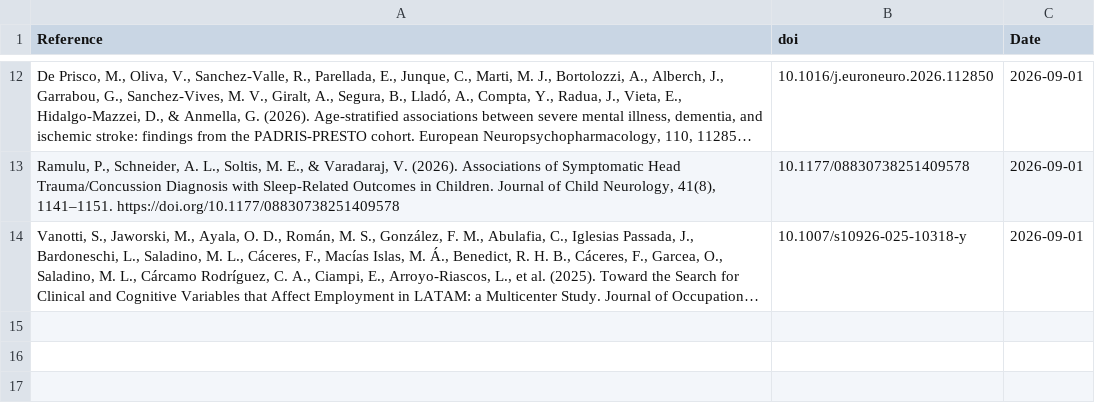
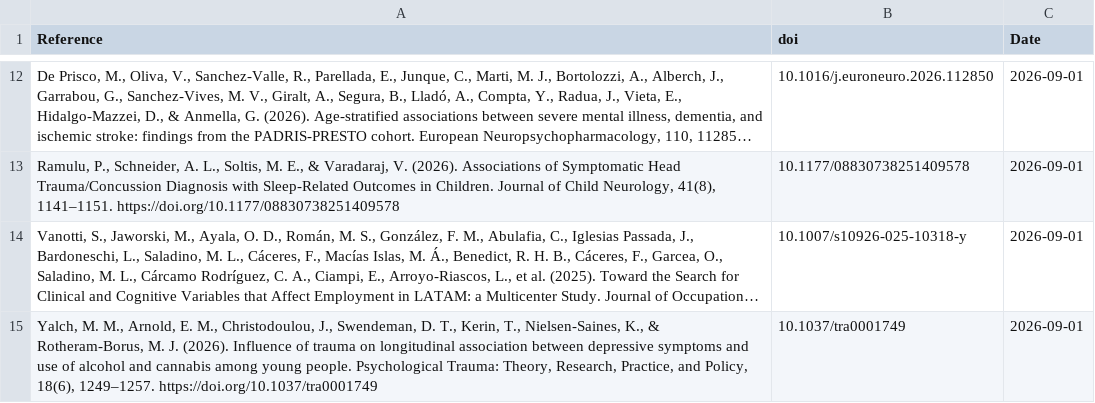
Before and after one commit to FedeGiovannetti/SESNeuroscienceRefs, a CSV file: SESneuroscienceRefs/Data/references_pubmed_ ((socioeconomic status) OR (poverty)) AND (neuroscience) .csv, drawn as a sheet; only a part is shown, gaps mark what is left out; long unchanged cells end in …; the diff names each change by its address in the sheet, - before the commit and + after, or states it on an @@ line.

```diff
--- a/SESneuroscienceRefs/Data/references_pubmed_ ((socioeconomic status) OR (poverty)) AND (neuroscience) .csv
+++ b/SESneuroscienceRefs/Data/references_pubmed_ ((socioeconomic status) OR (poverty)) AND (neuroscience) .csv
+row 15: Yalch, M. M., Arnold, E. M., Christodoulou, J., Swendeman, D. T., Kerin, T., Nielsen-Saines, K., & Rotheram-Borus, M. J. (2026). Influence of trauma on longitudinal association between depressive symptoms and use of alcohol and cannabis among young people. Psychological Trauma: Theory, Research, Practice, and Policy, 18(6), 1249–1257. https://doi.org/10.1037/tra0001749 | 10.1037/tra0001749 | 2026-09-01
```
Also changed, not shown: 2 other files.
